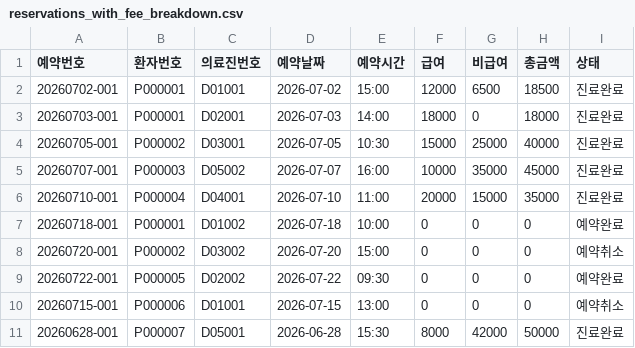
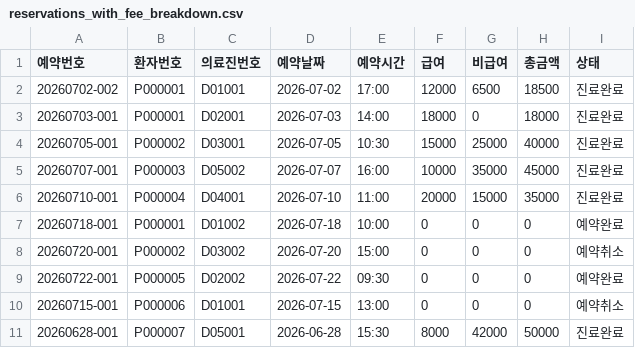
Before and after one commit to cow-jung/hospital-reservation-system, a CSV file: reservations_with_fee_breakdown.csv, drawn as a sheet.

```diff
--- a/reservations_with_fee_breakdown.csv
+++ b/reservations_with_fee_breakdown.csv
@@ -1,3 +1,3 @@
 예약번호,환자번호,의료진번호,예약날짜,예약시간,급여,비급여,총금액,상태
-20260702-001,P000001,D01001,2026-07-02,15:00,12000,6500,18500,진료완료
+20260702-002,P000001,D01001,2026-07-02,17:00,12000,6500,18500,진료완료
 20260703-001,P000001,D02001,2026-07-03,14:00,18000,0,18000,진료완료
```
Also changed, not shown: doctors.csv, 1 other file.
